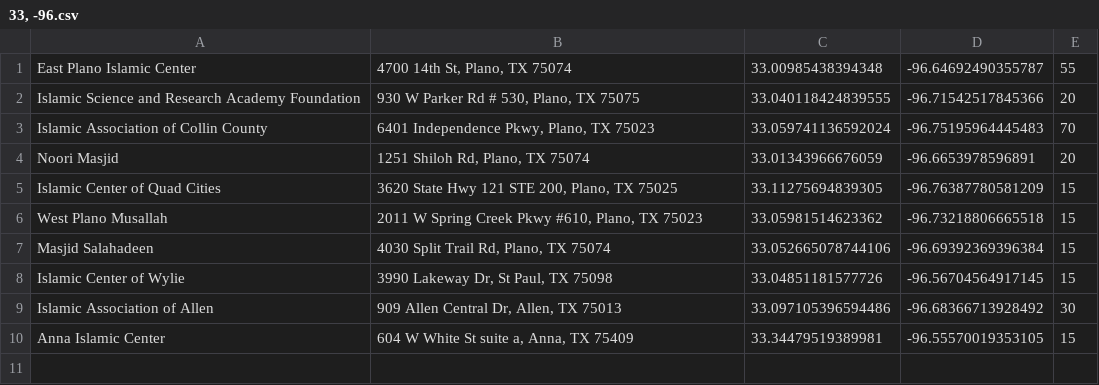
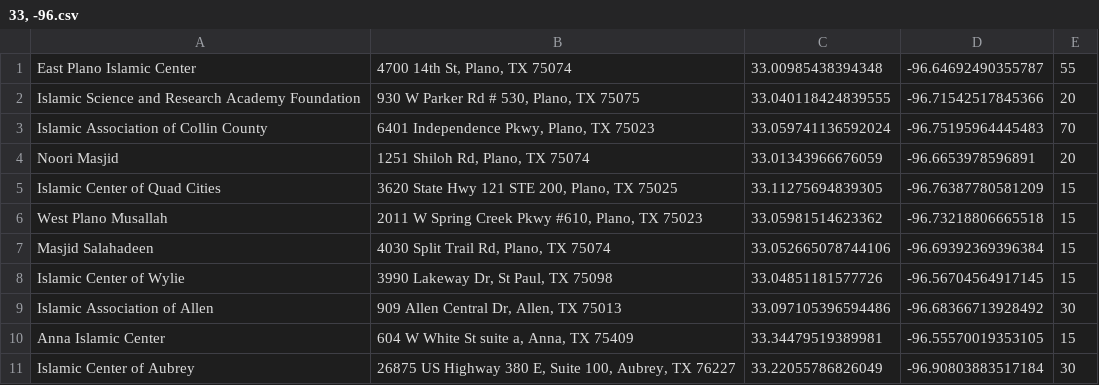
Before and after one commit to auto-silent/database, a CSV file: 33, -96.csv, drawn as a sheet; the diff names each change by its address in the sheet, - before the commit and + after, or states it on an @@ line.

Commit message:
Update 33, -96.csv
added Islmaic Center of Aubrey

```diff
--- a/33, -96.csv
+++ b/33, -96.csv
+row 11: Islamic Center of Aubrey | 26875 US Highway 380 E, Suite 100, Aubrey, TX 76227 | 33.22055786826049 | -96.90803883517184 | 30
```
